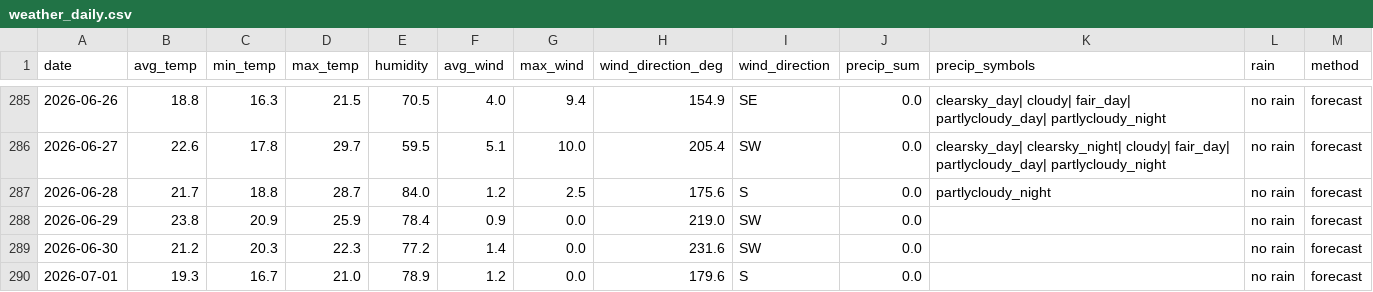
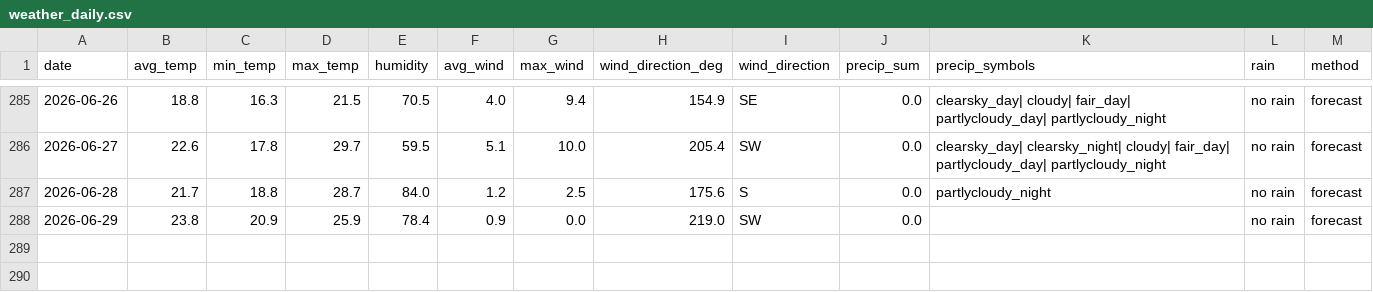
Before and after one commit to OlegChernodon/oc_public_reporitory, a CSV file: weather_daily.csv, drawn as a sheet; only a part is shown, gaps mark what is left out.

```diff
--- a/weather_daily.csv
+++ b/weather_daily.csv
@@ -288,3 +288 @@ date,avg_temp,min_temp,max_temp,humidity,avg_wind,max_wind,wind_direction_deg,wi
 2026-06-29,23.8,20.9,25.9,78.4,0.9,0.0,219.0,SW,0.0,,no rain,forecast
-2026-06-30,21.2,20.3,22.3,77.2,1.4,0.0,231.6,SW,0.0,,no rain,forecast
-2026-07-01,19.3,16.7,21.0,78.9,1.2,0.0,179.6,S,0.0,,no rain,forecast
```
